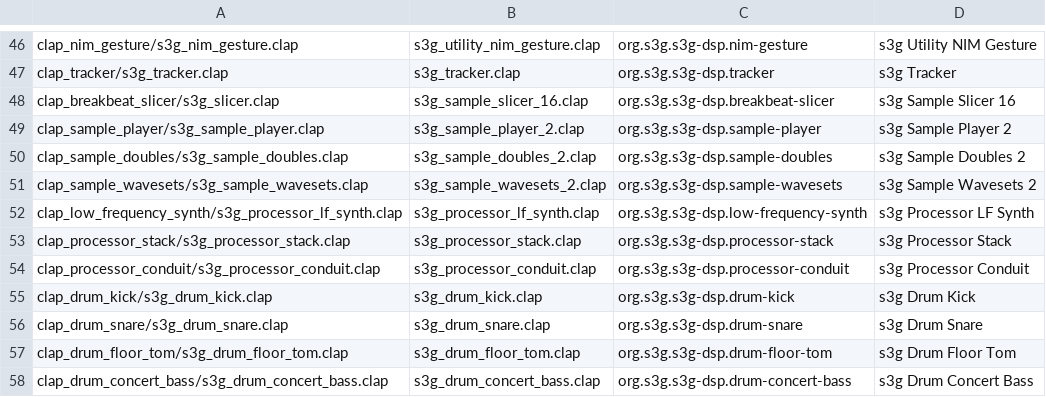
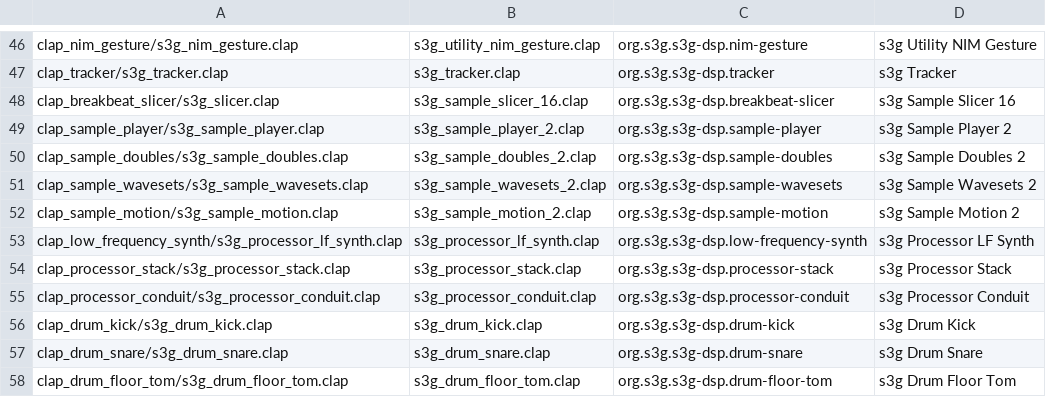
Before and after one commit to s3g/s3g-dsp, a TSV file: scripts/clap-bundles.tsv, drawn as a sheet; only a part is shown, gaps mark what is left out; the shorter side is filled out with more unchanged rows.

Commit message:
Sample Motion

```diff
--- a/scripts/clap-bundles.tsv
+++ b/scripts/clap-bundles.tsv
@@ -51,2 +51,3 @@ clap_sample_doubles/s3g_sample_doubles.clap	s3g_sample_doubles_2.clap	org.s3g.s3
 clap_sample_wavesets/s3g_sample_wavesets.clap	s3g_sample_wavesets_2.clap	org.s3g.s3g-dsp.sample-wavesets	s3g Sample Wavesets 2
+clap_sample_motion/s3g_sample_motion.clap	s3g_sample_motion_2.clap	org.s3g.s3g-dsp.sample-motion	s3g Sample Motion 2
 clap_low_frequency_synth/s3g_processor_lf_synth.clap	s3g_processor_lf_synth.clap	org.s3g.s3g-dsp.low-frequency-synth	s3g Processor LF Synth
```
Also changed, not shown: scripts/doc-screenshot-manifest.tsv, 53 other files.
